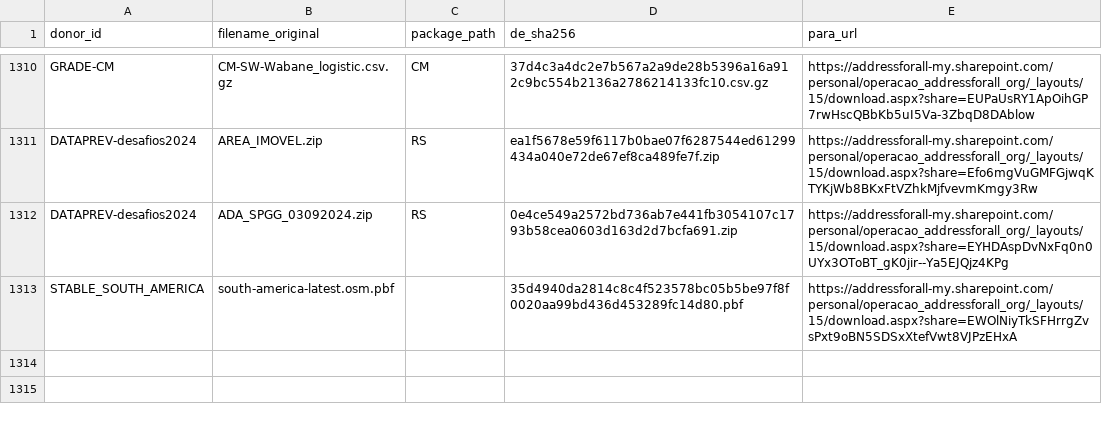
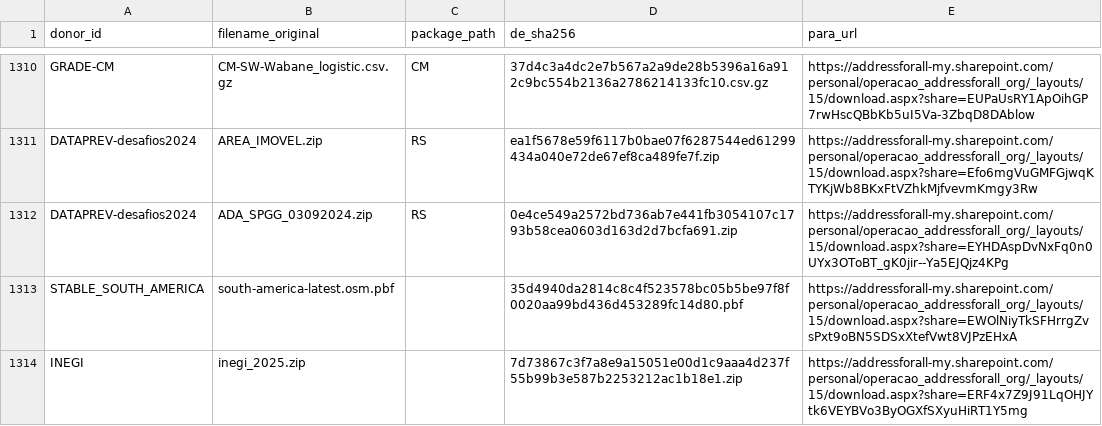
Before and after one commit to digital-guard/preserv, a CSV file: data/redirs/fromDL_toFileServer.csv, drawn as a sheet; only a part is shown, gaps mark what is left out.

Commit message:
Update fromDL_toFileServer.csv
Adição de preservação de novos dados do inegi, trabalhado em 2025

```diff
--- a/data/redirs/fromDL_toFileServer.csv
+++ b/data/redirs/fromDL_toFileServer.csv
@@ -1313 +1313,2 @@ DATAPREV-desafios2024,ADA_SPGG_03092024.zip,RS,0e4ce549a2572bd736ab7e441fb305410
 STABLE_SOUTH_AMERICA,south-america-latest.osm.pbf,,35d4940da2814c8c4f523578bc05b5be97f8f0020aa99bd436d453289fc14d80.pbf,https://addressforall-my.sharepoint.com/personal/operacao_addressforall_org/_layouts/15/download.aspx?share=EWOlNiyTkSFHrrgZvsPxt9oBN5SDSxXtefVwt8VJPzEHxA
+INEGI,inegi_2025.zip,,7d73867c3f7a8e9a15051e00d1c9aaa4d237f55b99b3e587b2253212ac1b18e1.zip,https://addressforall-my.sharepoint.com/personal/operacao_addressforall_org/_layouts/15/download.aspx?share=ERF4x7Z9J91LqOHJYtk6VEYBVo3ByOGXfSXyuHiRT1Y5mg
```
